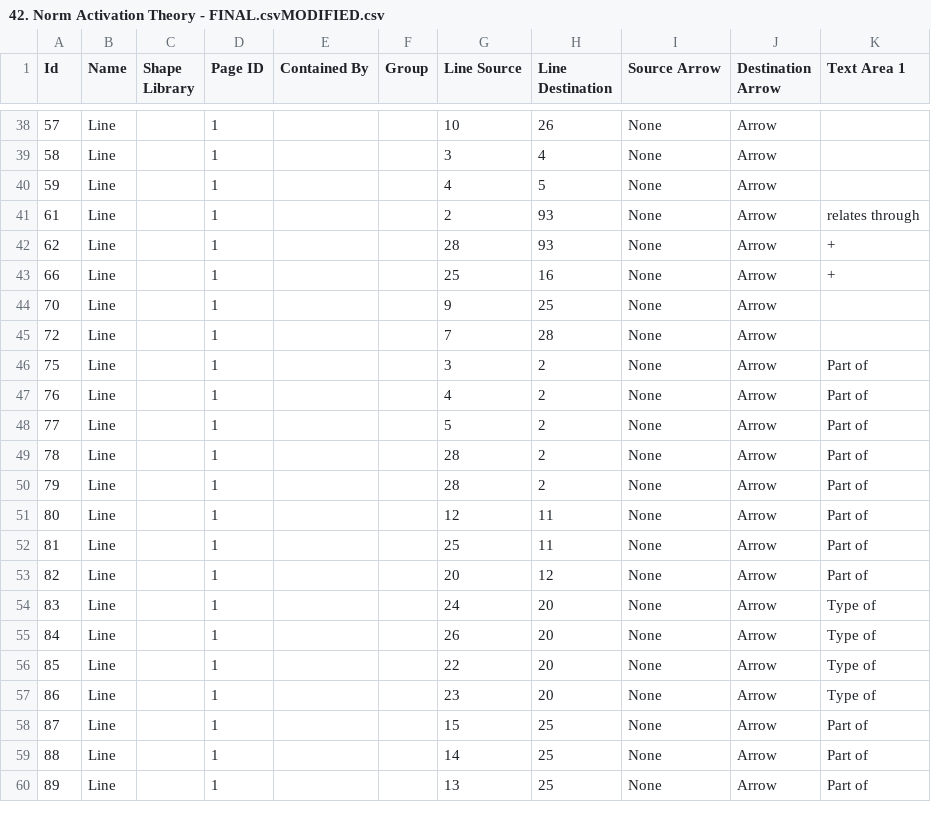
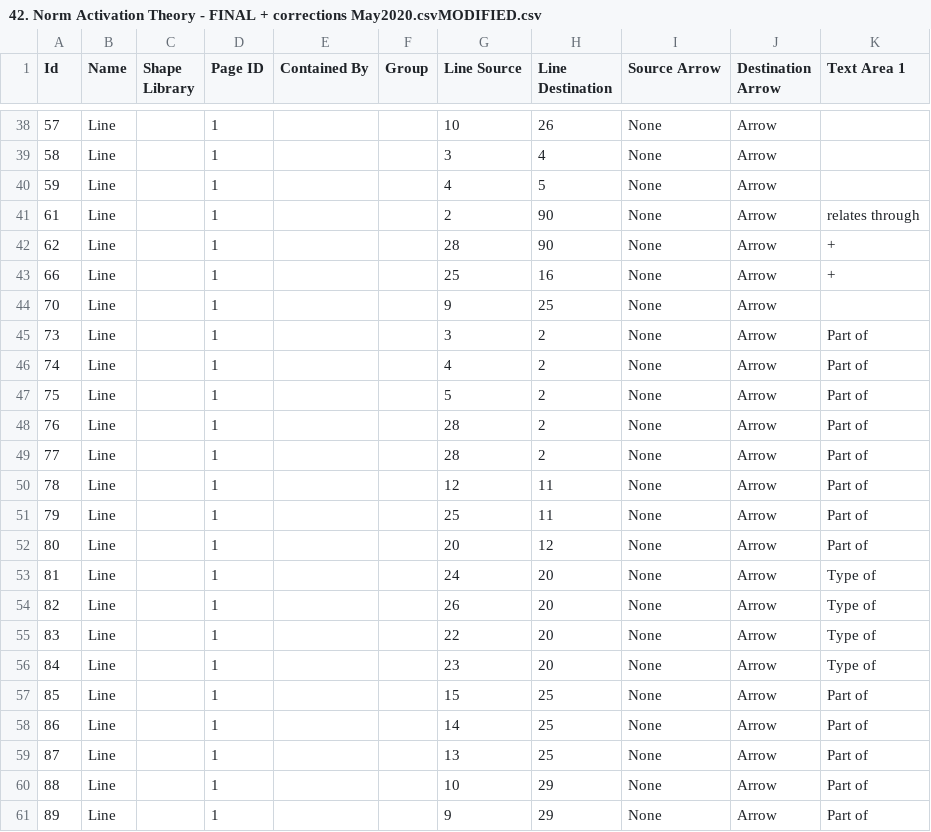
Before and after one commit to jannahastings/theory-database, a CSV file: theories/42. Norm Activation Theory - FINAL + corrections May2020.csvMODIFIED.csv (was theories/42. Norm Activation Theory - FINAL.csvMODIFIED.csv), drawn as a sheet; only a part is shown, gaps mark what is left out; the diff covers the shown part only.

```diff
--- a/theories/42. Norm Activation Theory - FINAL.csvMODIFIED.csv
+++ b/theories/42. Norm Activation Theory - FINAL + corrections May2020.csvMODIFIED.csv
@@ -40,21 +40,22 @@ Id,Name,Shape Library,Page ID,Contained By,Group,Line Source,Line Destination,So
 59,Line,,1,,,4,5,None,Arrow,
-61,Line,,1,,,2,93,None,Arrow,relates through
-62,Line,,1,,,28,93,None,Arrow,+
+61,Line,,1,,,2,90,None,Arrow,relates through
+62,Line,,1,,,28,90,None,Arrow,+
 66,Line,,1,,,25,16,None,Arrow,+
 70,Line,,1,,,9,25,None,Arrow,
-72,Line,,1,,,7,28,None,Arrow,
-75,Line,,1,,,3,2,None,Arrow,Part of
-76,Line,,1,,,4,2,None,Arrow,Part of
-77,Line,,1,,,5,2,None,Arrow,Part of
-78,Line,,1,,,28,2,None,Arrow,Part of
-79,Line,,1,,,28,2,None,Arrow,Part of
-80,Line,,1,,,12,11,None,Arrow,Part of
-81,Line,,1,,,25,11,None,Arrow,Part of
-82,Line,,1,,,20,12,None,Arrow,Part of
-83,Line,,1,,,24,20,None,Arrow,Type of
-84,Line,,1,,,26,20,None,Arrow,Type of
-85,Line,,1,,,22,20,None,Arrow,Type of
-86,Line,,1,,,23,20,None,Arrow,Type of
-87,Line,,1,,,15,25,None,Arrow,Part of
-88,Line,,1,,,14,25,None,Arrow,Part of
-89,Line,,1,,,13,25,None,Arrow,Part of
+73,Line,,1,,,3,2,None,Arrow,Part of
+74,Line,,1,,,4,2,None,Arrow,Part of
+75,Line,,1,,,5,2,None,Arrow,Part of
+76,Line,,1,,,28,2,None,Arrow,Part of
+77,Line,,1,,,28,2,None,Arrow,Part of
+78,Line,,1,,,12,11,None,Arrow,Part of
+79,Line,,1,,,25,11,None,Arrow,Part of
+80,Line,,1,,,20,12,None,Arrow,Part of
+81,Line,,1,,,24,20,None,Arrow,Type of
+82,Line,,1,,,26,20,None,Arrow,Type of
+83,Line,,1,,,22,20,None,Arrow,Type of
+84,Line,,1,,,23,20,None,Arrow,Type of
+85,Line,,1,,,15,25,None,Arrow,Part of
+86,Line,,1,,,14,25,None,Arrow,Part of
+87,Line,,1,,,13,25,None,Arrow,Part of
+88,Line,,1,,,10,29,None,Arrow,Part of
+89,Line,,1,,,9,29,None,Arrow,Part of
```
Also changed, not shown: 3 removed rows and 9 edited cells elsewhere in this file, theories/29. I-Change Model - FINAL + corrections May2020.csvMODIFIED.csv, theories/32. Integrated Theoretical Model for Alcohol and Other Drug Abuse Prevention - FINAL + corrections May2020.csvMODIFIED.csv, 43 other files.
